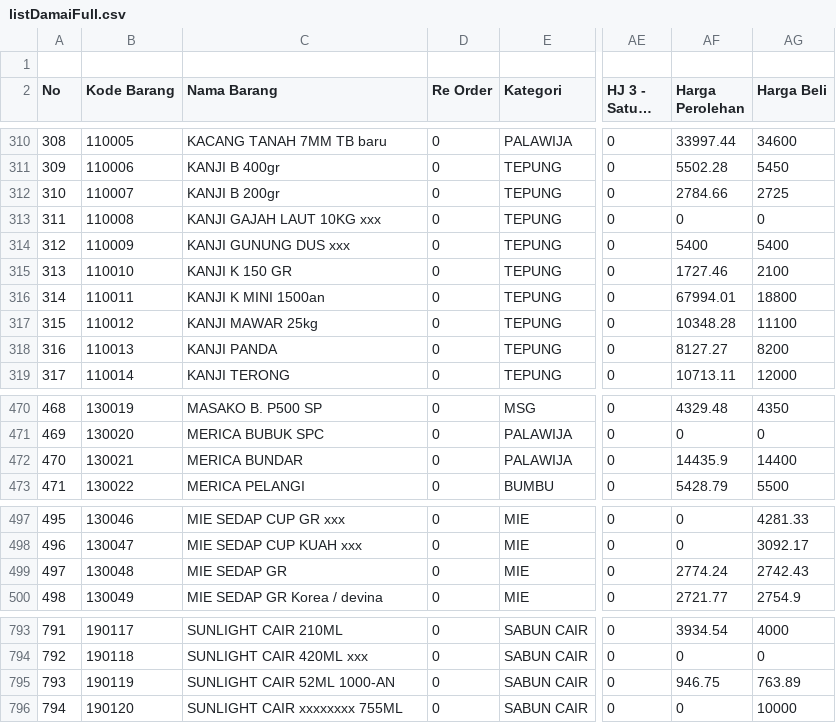
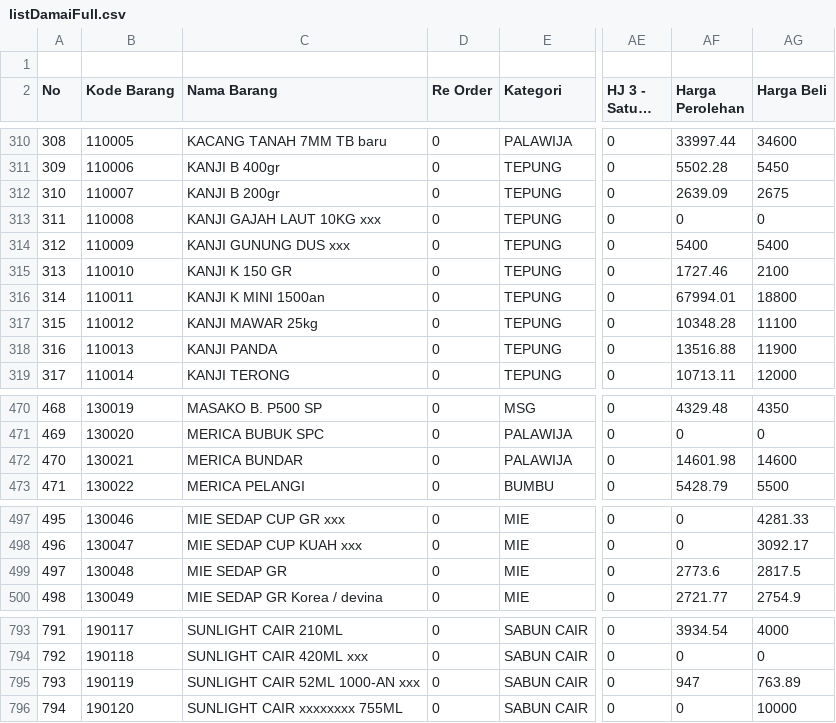
Before and after one commit to rustyping/damai, a CSV file: listDamaiFull.csv, drawn as a sheet; only a part is shown, gaps mark what is left out; long unchanged cells end in …; the diff covers the shown part only; the diff names each change by its address in the sheet, - before the commit and + after, or states it on an @@ line.

```diff
--- a/listDamaiFull.csv
+++ b/listDamaiFull.csv
-AF312 (Harga Perolehan): 2784.66
+AF312 (Harga Perolehan): 2639.09
-AG312 (Harga Beli): 2725
+AG312 (Harga Beli): 2675
-AF318 (Harga Perolehan): 8127.27
+AF318 (Harga Perolehan): 13516.88
-AG318 (Harga Beli): 8200
+AG318 (Harga Beli): 11900
-AF472 (Harga Perolehan): 14435.9
+AF472 (Harga Perolehan): 14601.98
-AG472 (Harga Beli): 14400
+AG472 (Harga Beli): 14600
-AF499 (Harga Perolehan): 2774.24
+AF499 (Harga Perolehan): 2773.6
-AG499 (Harga Beli): 2742.43
+AG499 (Harga Beli): 2817.5
-C795 (Nama Barang): SUNLIGHT CAIR 52ML 1000-AN
+C795 (Nama Barang): SUNLIGHT CAIR 52ML 1000-AN xxx
-AF795 (Harga Perolehan): 946.75
+AF795 (Harga Perolehan): 947
```
Also changed, not shown: 35 edited cells elsewhere in this file.
